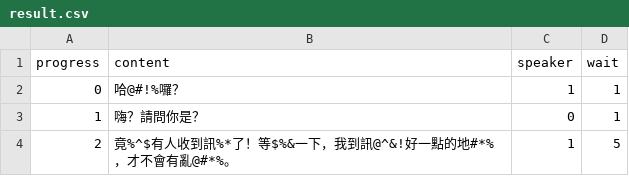
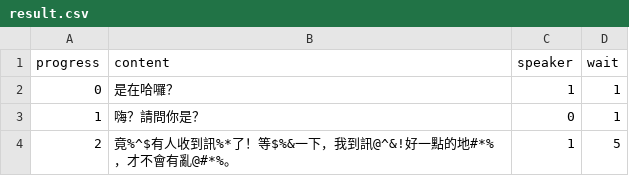
Before and after one commit to andyh0913/hidden_ntu_template, a CSV file: result.csv, drawn as a sheet; only a part is shown.

```diff
--- a/result.csv
+++ b/result.csv
@@ -1,3 +1,3 @@
 progress,content,speaker,wait
-0,哈@#!%囉？,1,1
+0,是在哈囉？,1,1
 1,嗨？請問你是？,0,1
```
Also changed, not shown: 2 other files.
